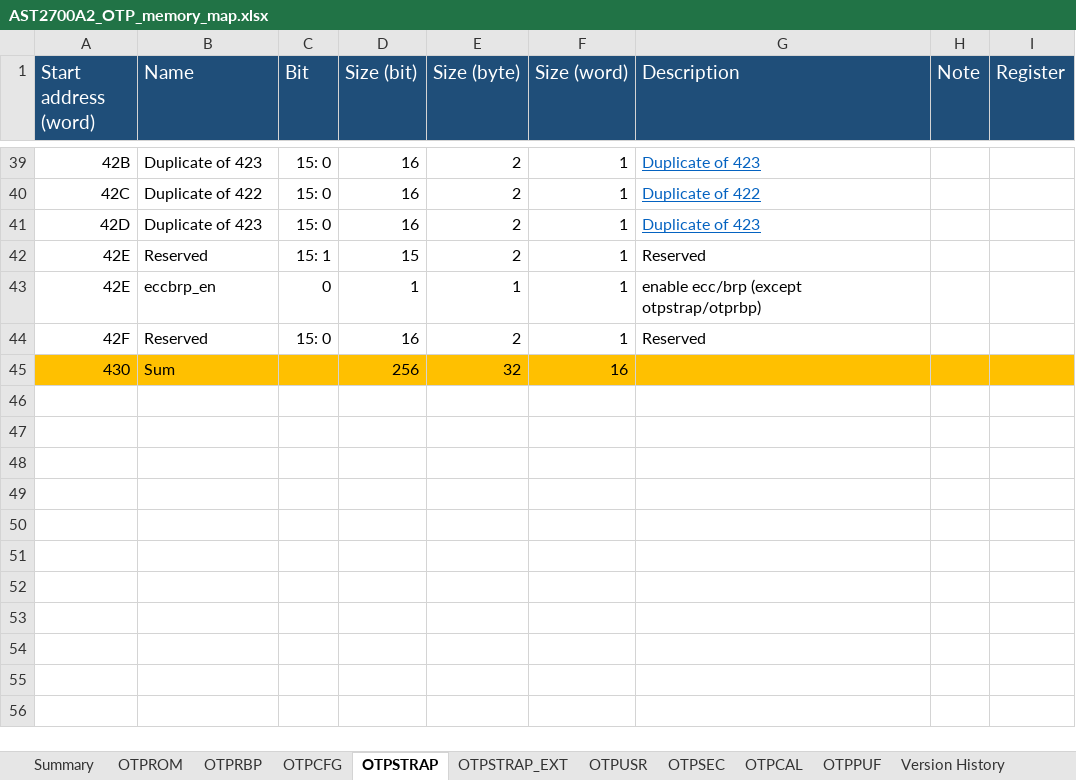
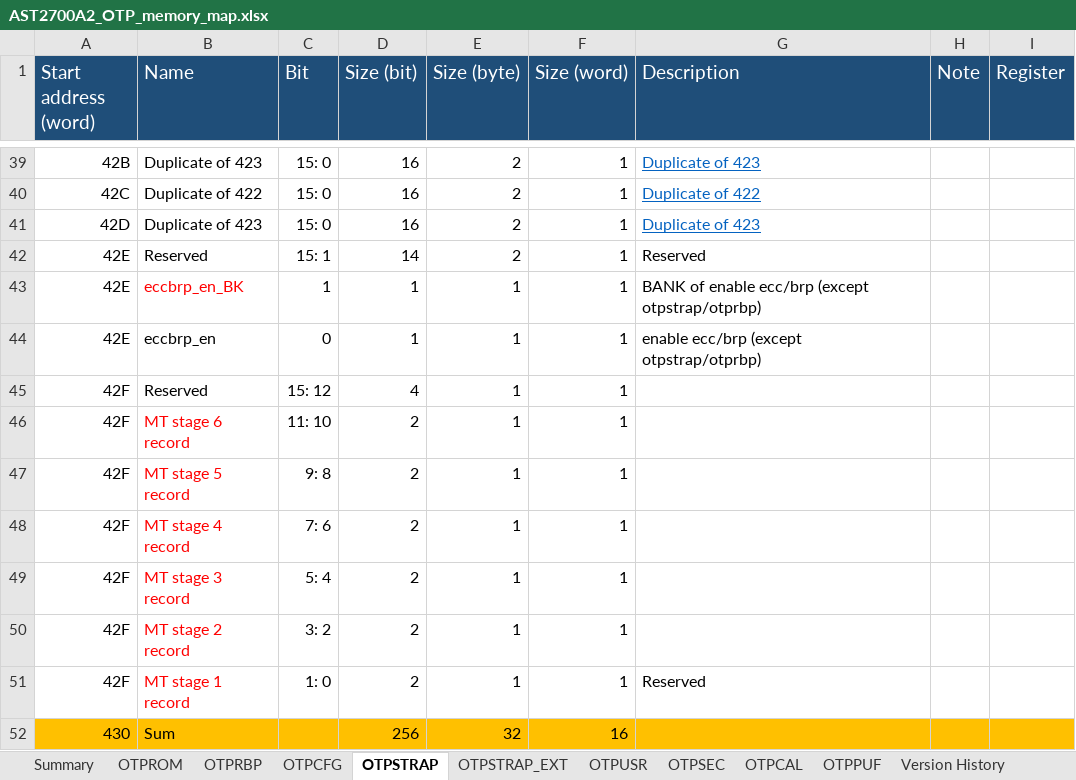
Before and after one commit to AspeedTech-BMC/socsec, an Excel workbook: tools/memory_map/AST2700A2_OTP_memory_map.xlsx, sheet OTPSTRAP, drawn as a sheet; only a part is shown, gaps mark what is left out; values as stored, in another font and other column widths than the file's, no borders; addresses are those after the commit; the diff names each change by its address in the sheet, - before the commit and + after, or states it on an @@ line.

Commit message:
otp: AST2700-A2: expand ROM patch region and add RBP bank fields
- Expand ROM_patch user region: w_offset 640→320 bits, bit_length
  37888→43008 bits (4736→5376 bytes), reflecting updated memory map
- Add OTPRBP21-28 bank (BK) backup fields to sample config: Caliptra
  owner key hash retire, ECC/LMS key mask, and OTP strap wr-prot/value
- Update AST2700A2 OTP memory map spreadsheet accordingly

Signed-off-by: Neal Liu <neal_liu@aspeedtech.com>
Change-Id: Ied259c364863f14bd7336e6d200c48a39c66cd13

```diff
--- a/tools/memory_map/AST2700A2_OTP_memory_map.xlsx (sheet OTPSTRAP)
+++ b/tools/memory_map/AST2700A2_OTP_memory_map.xlsx (sheet OTPSTRAP)
-D42 (Size (bit)): 15
+D42 (Size (bit)): 14
+row 43: 42E | eccbrp_en_BK | 1 | 1 | 1 | 1 | BANK of enable ecc/brp (except otpstrap/otprbp)
+row 45: 42F | Reserved | 15: 12 | 4 | 1 | 1
+row 46: 42F | MT stage 6 record | 11: 10 | 2 | 1 | 1
+row 47: 42F | MT stage 5 record | 9: 8 | 2 | 1 | 1
+row 48: 42F | MT stage 4 record | 7: 6 | 2 | 1 | 1
+row 49: 42F | MT stage 3 record | 5: 4 | 2 | 1 | 1
+row 50: 42F | MT stage 2 record | 3: 2 | 2 | 1 | 1
-B51 (Name): Reserved
+B51 (Name): MT stage 1 record
-B51 text colour: black
+B51 text colour: #FF0000
-C51 (Bit): 15: 0
+C51 (Bit): 1: 0
-D51 (Size (bit)): 16
+D51 (Size (bit)): 2
-E51 (Size (byte)): 2
+E51 (Size (byte)): 1
```
Also changed, not shown: sheet OTPRBP, sheet OTPUSR, formulas that keep their value, 3 other files.
